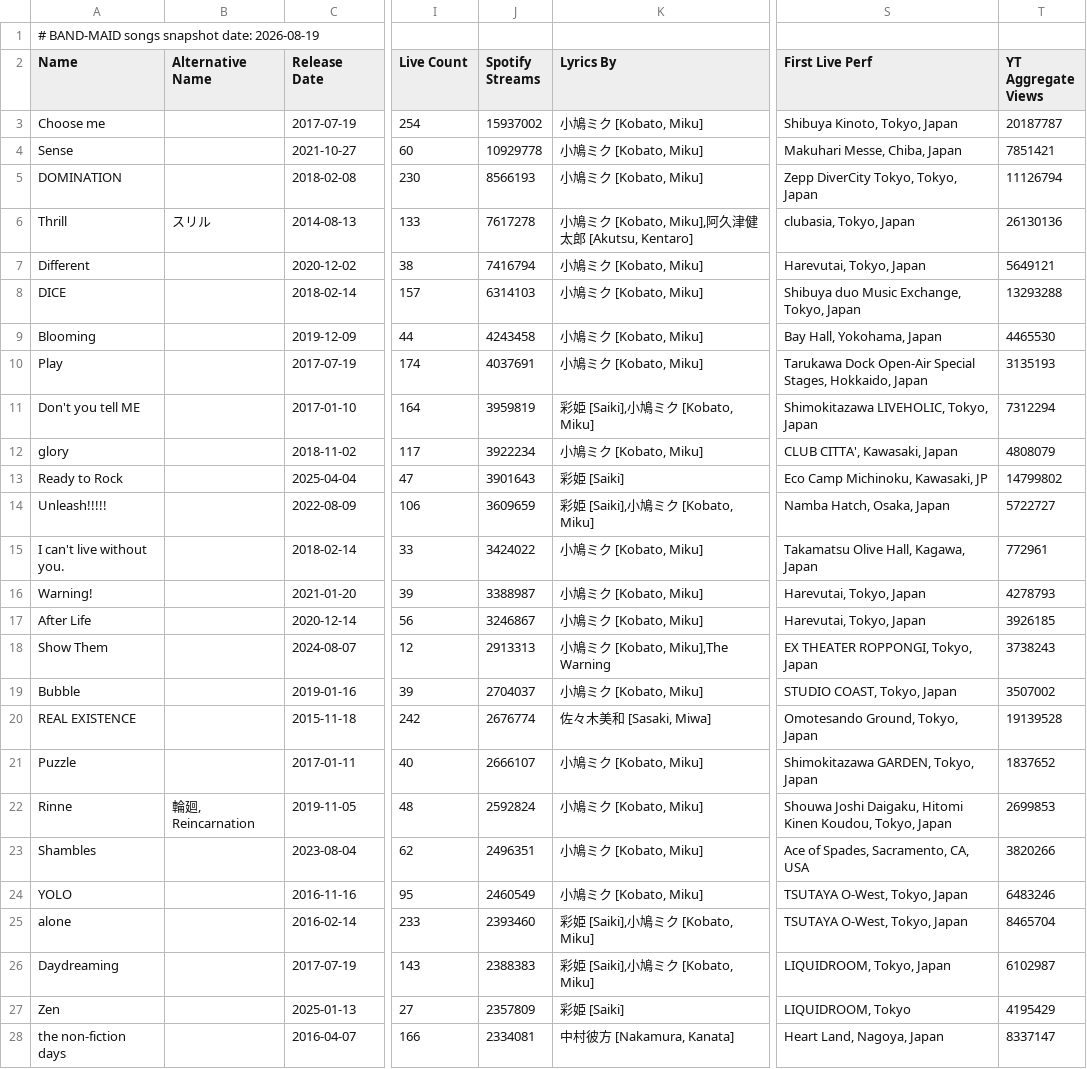
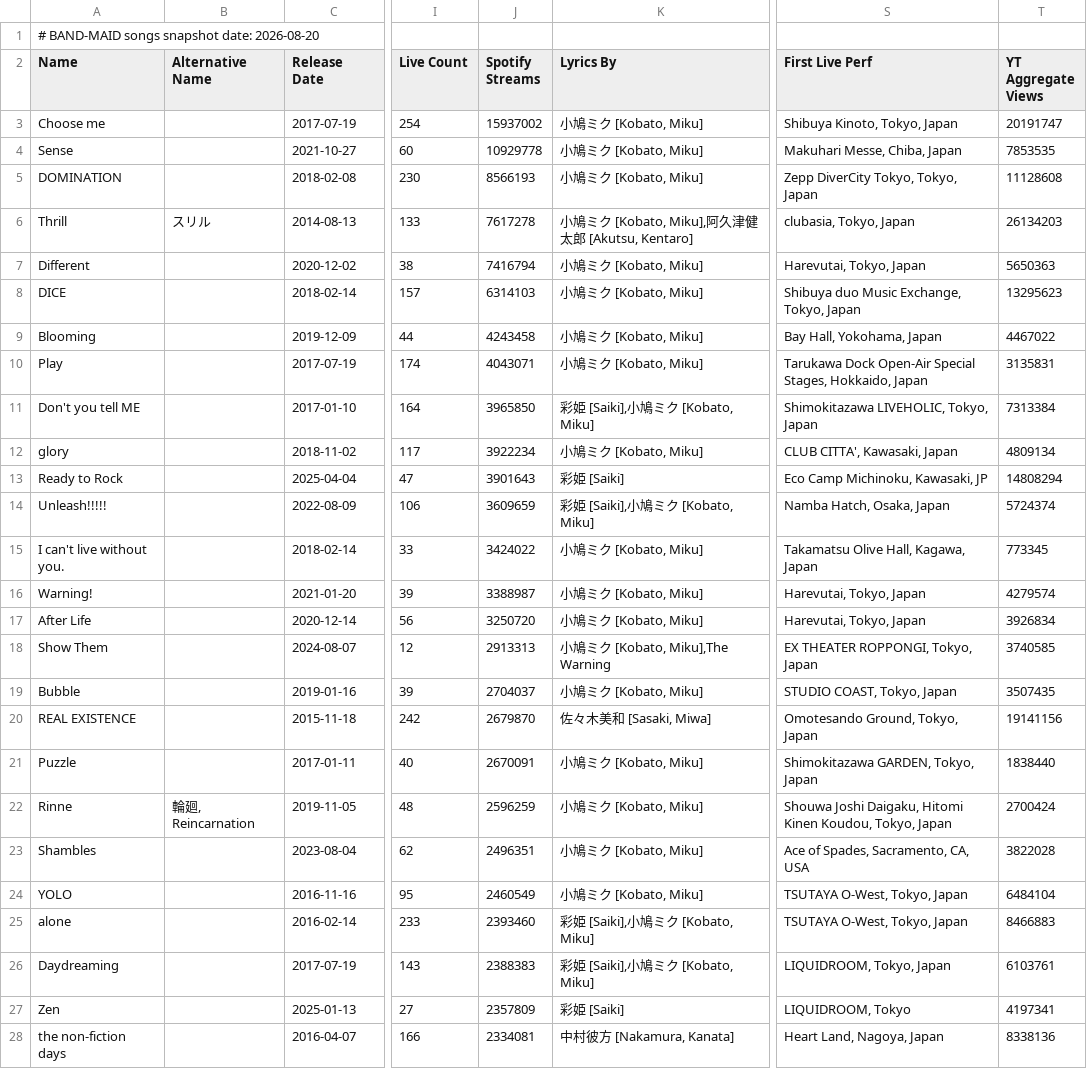
Before and after one commit to DriveTimeBM/BAND-MAID_gpt, a TSV file: songs/songs.tsv, drawn as a sheet; only a part is shown, gaps mark what is left out; the diff covers the shown part only; the diff names each change by its address in the sheet, - before the commit and + after, or states it on an @@ line.

```diff
--- a/songs/songs.tsv
+++ b/songs/songs.tsv
-A1 (Name): # BAND-MAID songs snapshot date: 2026-08-19
+A1 (Name): # BAND-MAID songs snapshot date: 2026-08-20
-T3 (YT Aggregate Views): 20187787
+T3 (YT Aggregate Views): 20191747
-T4 (YT Aggregate Views): 7851421
+T4 (YT Aggregate Views): 7853535
-T5 (YT Aggregate Views): 11126794
+T5 (YT Aggregate Views): 11128608
-T6 (YT Aggregate Views): 26130136
+T6 (YT Aggregate Views): 26134203
-T7 (YT Aggregate Views): 5649121
+T7 (YT Aggregate Views): 5650363
-T8 (YT Aggregate Views): 13293288
+T8 (YT Aggregate Views): 13295623
-T9 (YT Aggregate Views): 4465530
+T9 (YT Aggregate Views): 4467022
-J10 (Spotify Streams): 4037691
+J10 (Spotify Streams): 4043071
-T10 (YT Aggregate Views): 3135193
+T10 (YT Aggregate Views): 3135831
-J11 (Spotify Streams): 3959819
+J11 (Spotify Streams): 3965850
-T11 (YT Aggregate Views): 7312294
+T11 (YT Aggregate Views): 7313384
-T12 (YT Aggregate Views): 4808079
+T12 (YT Aggregate Views): 4809134
-T13 (YT Aggregate Views): 14799802
+T13 (YT Aggregate Views): 14808294
-T14 (YT Aggregate Views): 5722727
+T14 (YT Aggregate Views): 5724374
-T15 (YT Aggregate Views): 772961
+T15 (YT Aggregate Views): 773345
-T16 (YT Aggregate Views): 4278793
+T16 (YT Aggregate Views): 4279574
-J17 (Spotify Streams): 3246867
+J17 (Spotify Streams): 3250720
-T17 (YT Aggregate Views): 3926185
+T17 (YT Aggregate Views): 3926834
-T18 (YT Aggregate Views): 3738243
+T18 (YT Aggregate Views): 3740585
-T19 (YT Aggregate Views): 3507002
+T19 (YT Aggregate Views): 3507435
-J20 (Spotify Streams): 2676774
+J20 (Spotify Streams): 2679870
-T20 (YT Aggregate Views): 19139528
+T20 (YT Aggregate Views): 19141156
-J21 (Spotify Streams): 2666107
+J21 (Spotify Streams): 2670091
-T21 (YT Aggregate Views): 1837652
+T21 (YT Aggregate Views): 1838440
-J22 (Spotify Streams): 2592824
+J22 (Spotify Streams): 2596259
-T22 (YT Aggregate Views): 2699853
+T22 (YT Aggregate Views): 2700424
-T23 (YT Aggregate Views): 3820266
+T23 (YT Aggregate Views): 3822028
-T24 (YT Aggregate Views): 6483246
+T24 (YT Aggregate Views): 6484104
-T25 (YT Aggregate Views): 8465704
+T25 (YT Aggregate Views): 8466883
-T26 (YT Aggregate Views): 6102987
+T26 (YT Aggregate Views): 6103761
-T27 (YT Aggregate Views): 4195429
+T27 (YT Aggregate Views): 4197341
-T28 (YT Aggregate Views): 8337147
+T28 (YT Aggregate Views): 8338136
```
Also changed, not shown: 1 added row, 1 removed row and 110 edited cells elsewhere in this file, releases/releases.tsv, 16 other files.
